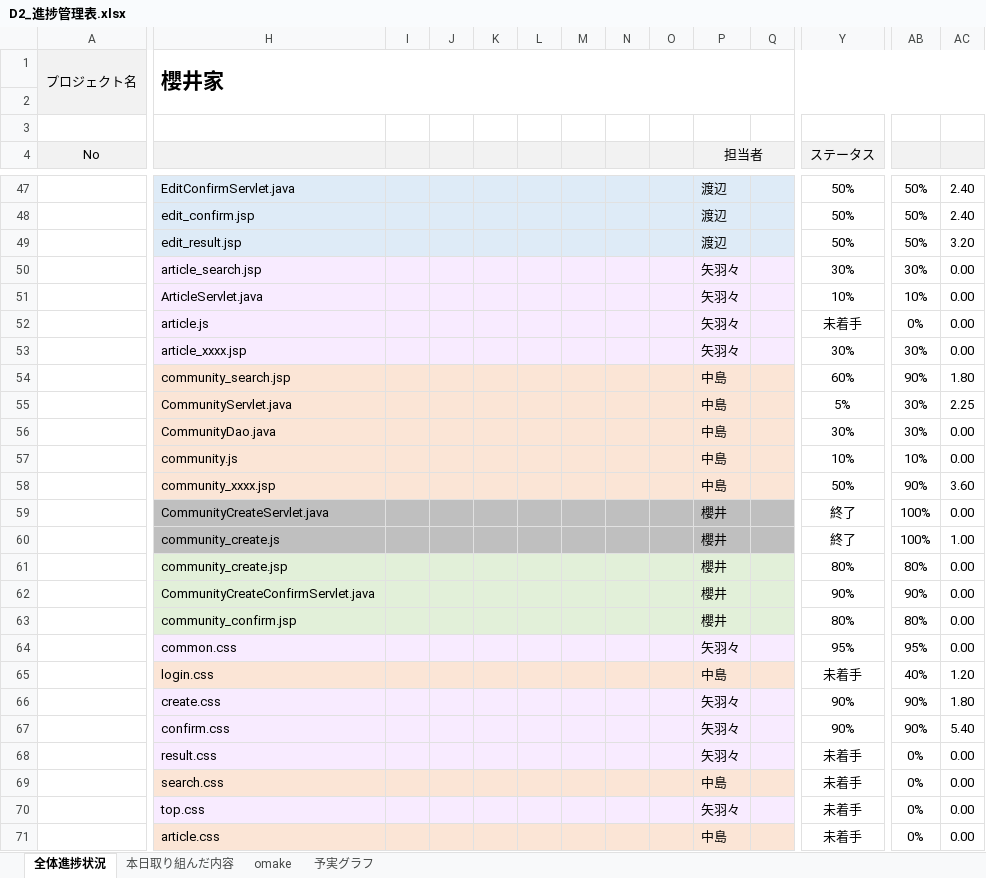
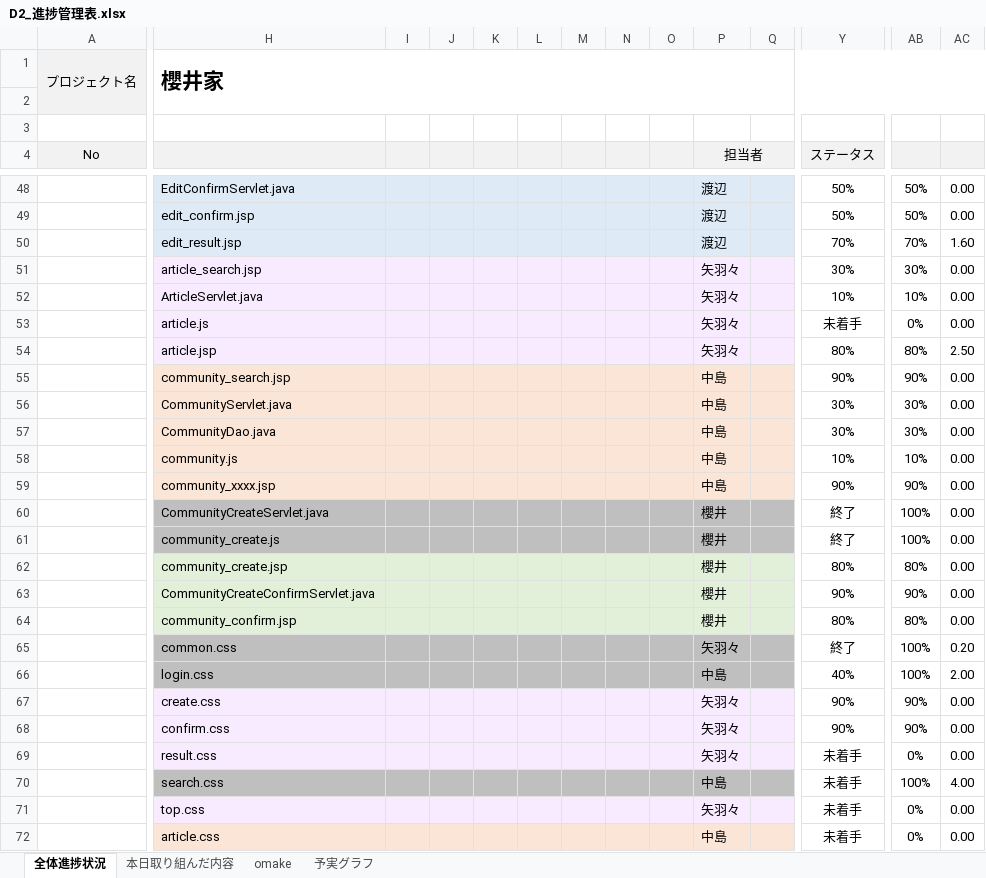
Before and after one commit to dojo2023/D-2, an Excel workbook: doc/D2_進捗管理表.xlsx, sheet 全体進捗状況, drawn as a sheet; only a part is shown, gaps mark what is left out; values as stored, in another font and other column widths than the file's, no borders; conditional formats not drawn; addresses are those after the commit; the diff covers the shown part only; the diff names each change by its address in the sheet, - before the commit and + after, or states it on an @@ line.

```diff
--- a/doc/D2_進捗管理表.xlsx (sheet 全体進捗状況)
+++ b/doc/D2_進捗管理表.xlsx (sheet 全体進捗状況)
-AC48:AC49: 2.40
+AC48:AC49: 0.00
-Y50 (ステータス): 50%
+Y50 (ステータス): 70%
-AB50: 50%
+AB50: 70%
-AC50: 3.20
+AC50: 1.60
-H54: article_xxxx.jsp
+H54: article.jsp
-Y54 (ステータス): 30%
+Y54 (ステータス): 80%
-AB54: 30%
+AB54: 80%
-AC54: 0.00
+AC54: 2.50
-Y55 (ステータス): 60%
+Y55 (ステータス): 90%
-AC55: 1.80
+AC55: 0.00
-Y56 (ステータス): 5%
+Y56 (ステータス): 30%
-AC56: 2.25
+AC56: 0.00
-Y59 (ステータス): 50%
+Y59 (ステータス): 90%
-AC59: 3.60
+AC59: 0.00
-AC61: 1.00
+AC61: 0.00
-H65:Q65 fill: #F8EBFF
+H65:Q65 fill: #BFBFBF
-Y65 (ステータス): 95%
+Y65 (ステータス): 終了
-AB65: 95%
+AB65: 100%
-AC65: 0.00
+AC65: 0.20
-H66:Q66 fill: #FBE5D6
+H66:Q66 fill: #BFBFBF
-Y66 (ステータス): 未着手
+Y66 (ステータス): 40%
-AB66: 40%
+AB66: 100%
-AC66: 1.20
+AC66: 2.00
-AC67: 1.80
+AC67: 0.00
-AC68: 5.40
+AC68: 0.00
-H70:Q70 fill: #FBE5D6
+H70:Q70 fill: #BFBFBF
-AB70: 0%
+AB70: 100%
-AC70: 0.00
+AC70: 4.00
```
Also changed, not shown: 1 added row, 27 edited cells and cell formats elsewhere in this sheet, sheet 予実グラフ, sheet 本日取り組んだ内容, formulas that keep their value, charts or pictures.
